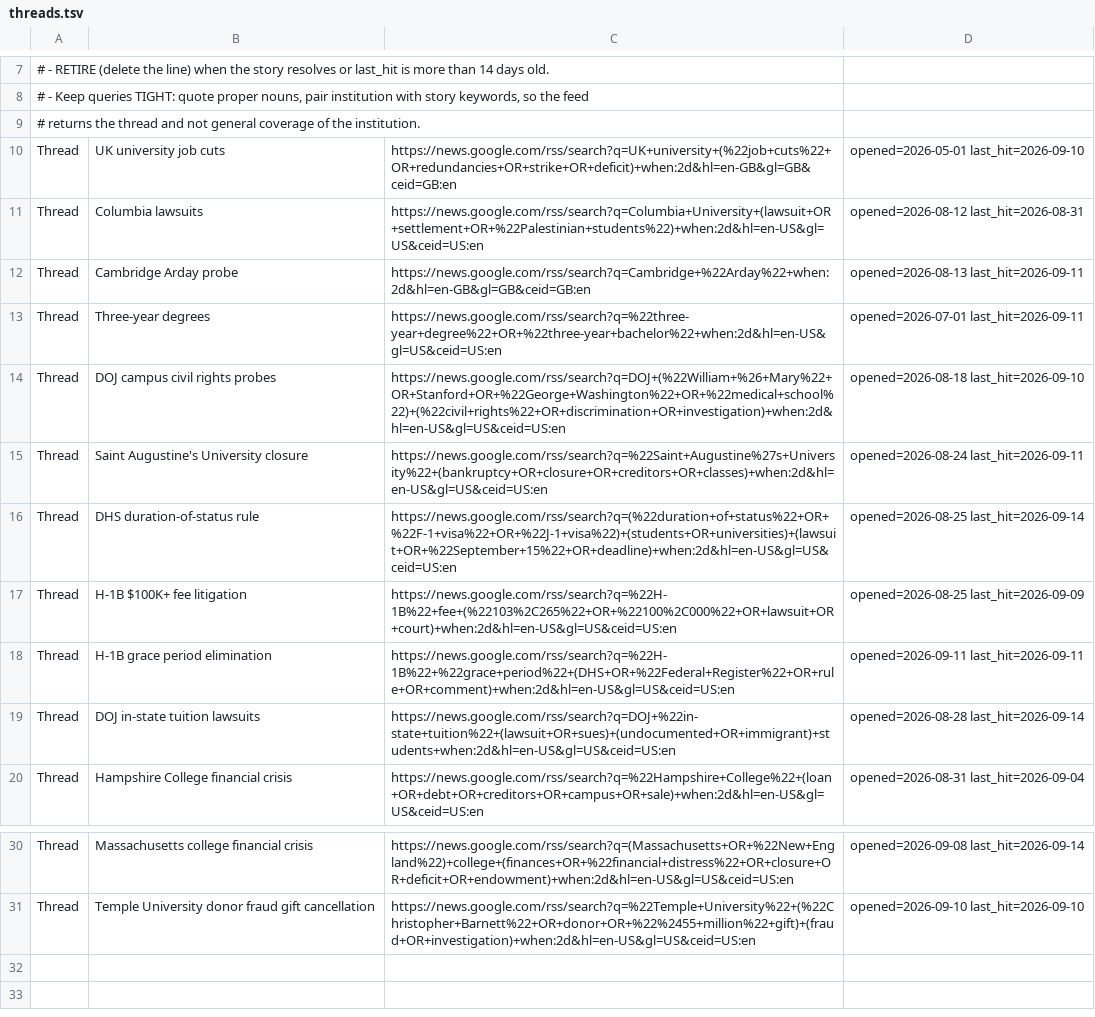
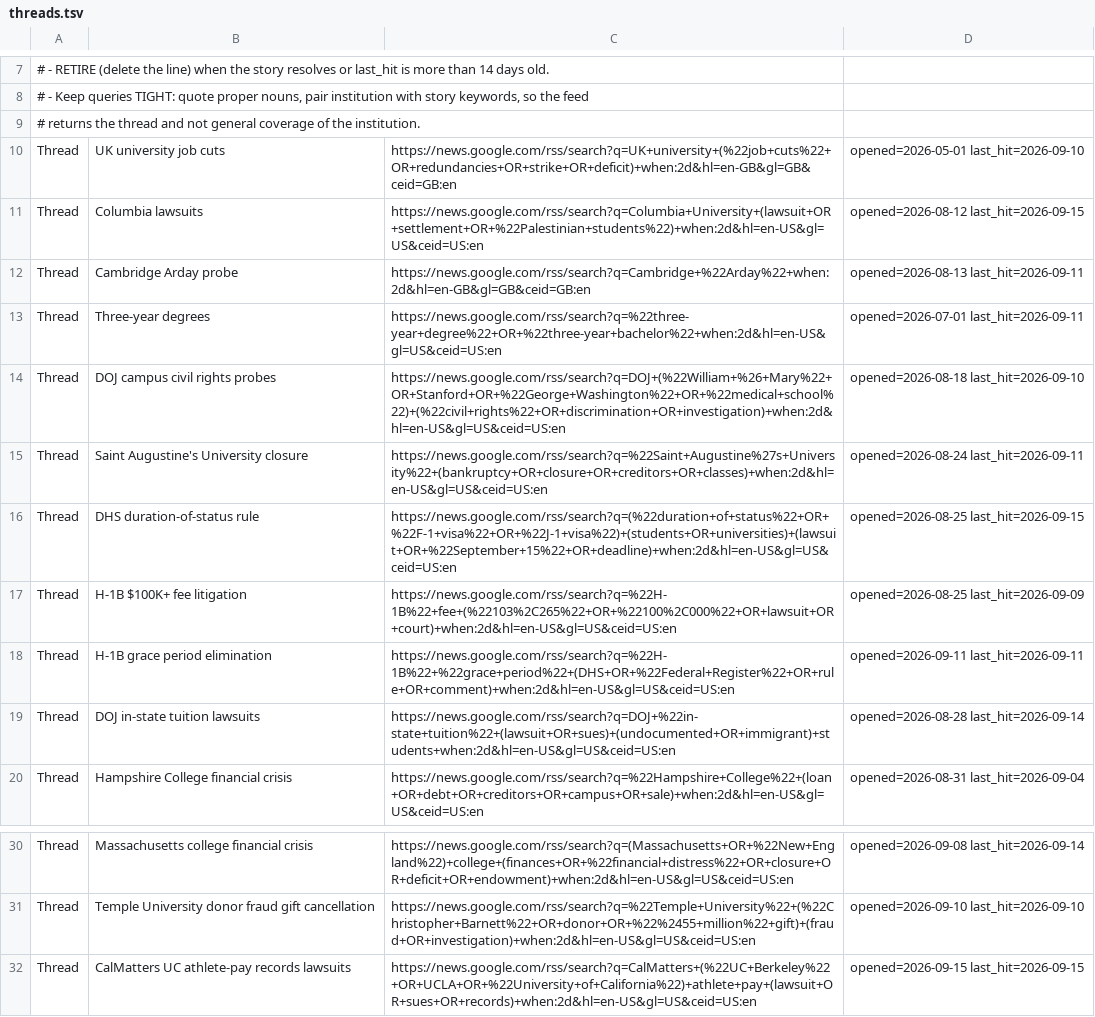
Before and after one commit to zchristensen-nu/morning-briefing, a TSV file: threads.tsv, drawn as a sheet; only a part is shown, gaps mark what is left out.

```diff
--- a/threads.tsv
+++ b/threads.tsv
@@ -10,3 +10,3 @@
 Thread	UK university job cuts	https://news.google.com/rss/search?q=UK+university+(%22job+cuts%22+OR+redundancies+OR+strike+OR+deficit)+when:2d&hl=en-GB&gl=GB&ceid=GB:en	opened=2026-05-01 last_hit=2026-09-10
-Thread	Columbia lawsuits	https://news.google.com/rss/search?q=Columbia+University+(lawsuit+OR+settlement+OR+%22Palestinian+students%22)+when:2d&hl=en-US&gl=US&ceid=US:en	opened=2026-08-12 last_hit=2026-08-31
+Thread	Columbia lawsuits	https://news.google.com/rss/search?q=Columbia+University+(lawsuit+OR+settlement+OR+%22Palestinian+students%22)+when:2d&hl=en-US&gl=US&ceid=US:en	opened=2026-08-12 last_hit=2026-09-15
 Thread	Cambridge Arday probe	https://news.google.com/rss/search?q=Cambridge+%22Arday%22+when:2d&hl=en-GB&gl=GB&ceid=GB:en	opened=2026-08-13 last_hit=2026-09-11
@@ -15,3 +15,3 @@ Thread	DOJ campus civil rights probes	https://news.google.com/rss/search?q=DOJ+(
 Thread	Saint Augustine's University closure	https://news.google.com/rss/search?q=%22Saint+Augustine%27s+University%22+(bankruptcy+OR+closure+OR+creditors+OR+classes)+when:2d&hl=en-US&gl=US&ceid=US:en	opened=2026-08-24 last_hit=2026-09-11
-Thread	DHS duration-of-status rule	https://news.google.com/rss/search?q=(%22duration+of+status%22+OR+%22F-1+visa%22+OR+%22J-1+visa%22)+(students+OR+universities)+(lawsuit+OR+%22September+15%22+OR+deadline)+when:2d&hl=en-US&gl=US&ceid=US:en	opened=2026-08-25 last_hit=2026-09-14
+Thread	DHS duration-of-status rule	https://news.google.com/rss/search?q=(%22duration+of+status%22+OR+%22F-1+visa%22+OR+%22J-1+visa%22)+(students+OR+universities)+(lawsuit+OR+%22September+15%22+OR+deadline)+when:2d&hl=en-US&gl=US&ceid=US:en	opened=2026-08-25 last_hit=2026-09-15
 Thread	H-1B $100K+ fee litigation	https://news.google.com/rss/search?q=%22H-1B%22+fee+(%22103%2C265%22+OR+%22100%2C000%22+OR+lawsuit+OR+court)+when:2d&hl=en-US&gl=US&ceid=US:en	opened=2026-08-25 last_hit=2026-09-09
@@ -31 +31,2 @@ Thread	Massachusetts college financial crisis	https://news.google.com/rss/search
 Thread	Temple University donor fraud gift cancellation	https://news.google.com/rss/search?q=%22Temple+University%22+(%22Christopher+Barnett%22+OR+donor+OR+%22%2455+million%22+gift)+(fraud+OR+investigation)+when:2d&hl=en-US&gl=US&ceid=US:en	opened=2026-09-10 last_hit=2026-09-10
+Thread	CalMatters UC athlete-pay records lawsuits	https://news.google.com/rss/search?q=CalMatters+(%22UC+Berkeley%22+OR+UCLA+OR+%22University+of+California%22)+athlete+pay+(lawsuit+OR+sues+OR+records)+when:2d&hl=en-US&gl=US&ceid=US:en	opened=2026-09-15 last_hit=2026-09-15
```
Also changed, not shown: 3 other files.
